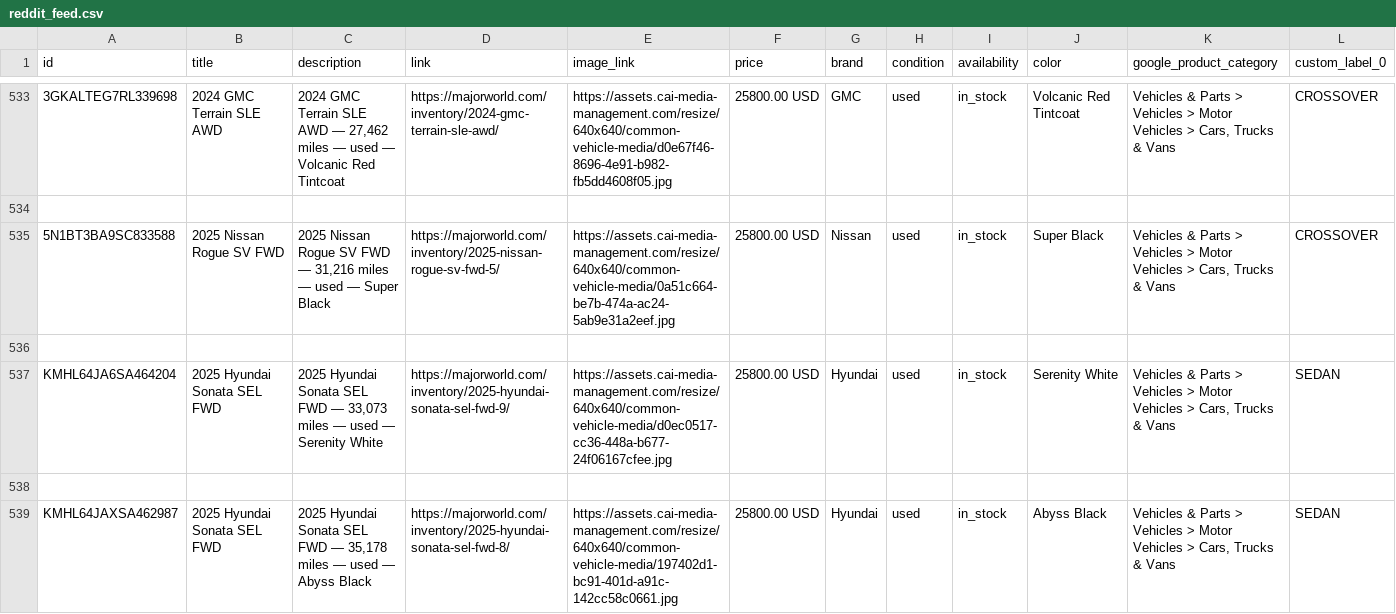
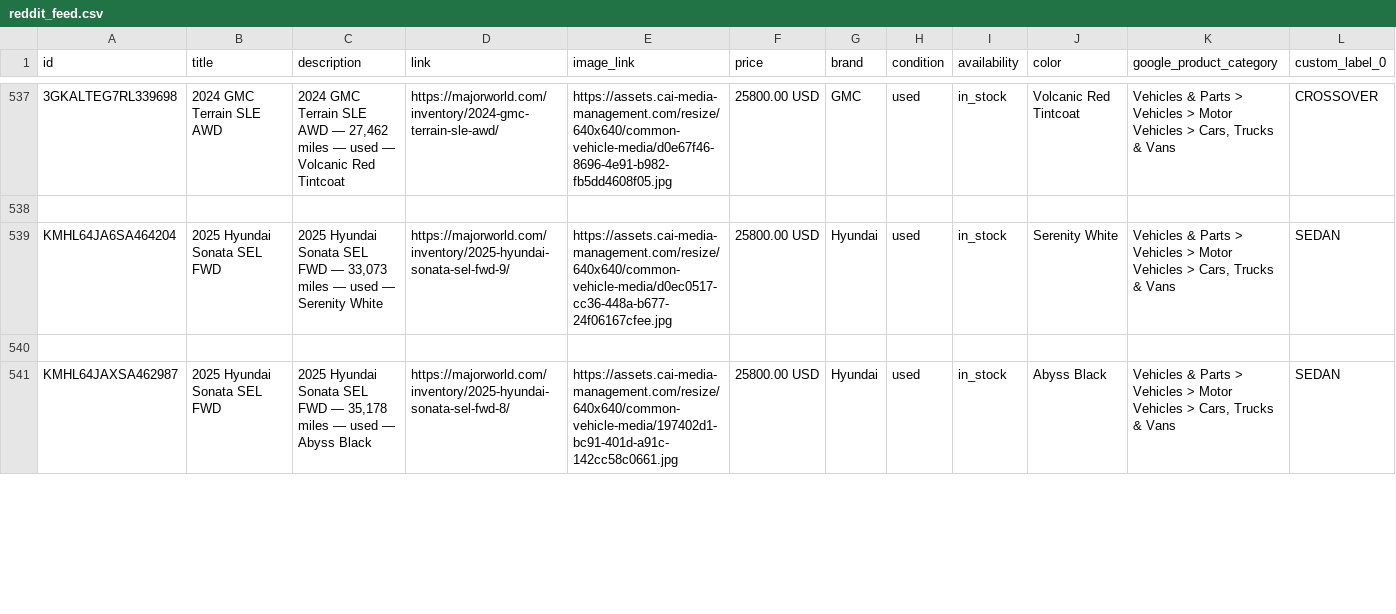
Before and after one commit to orenagassy/MW_feed, a CSV file: reddit_feed.csv, drawn as a sheet; only a part is shown, gaps mark what is left out; removed rows and columns are numbered as before the commit, all else as after; rows hold the shown columns only; the diff covers the shown part only; the diff names each change by its address in the sheet, - before the commit and + after, or states it on an @@ line.

Commit message:
Feed update 2026-06-13 03:18 UTC

```diff
--- a/reddit_feed.csv
+++ b/reddit_feed.csv
-row 535: 5N1BT3BA9SC833588 | 2025 Nissan Rogue SV FWD | 2025 Nissan Rogue SV FWD — 31,216 miles — used — Super Black | https://majorworld.com/inventory/2025-nissan-rogue-sv-fwd-5/ | https://assets.cai-media-management.com/resize/640x640/common-vehicle-media/0a51c664-be7b-474a-ac24-5ab9e31a2eef.jpg | 25800.00 USD | Nissan | used | in_stock | Super Black | Vehicles & Parts > Vehicles > Motor Vehicles > Cars, Trucks & Vans | CROSSOVER
-row 536: (empty)
```
Also changed, not shown: 10 added rows, 4 removed rows and 3 edited cells elsewhere in this file.
